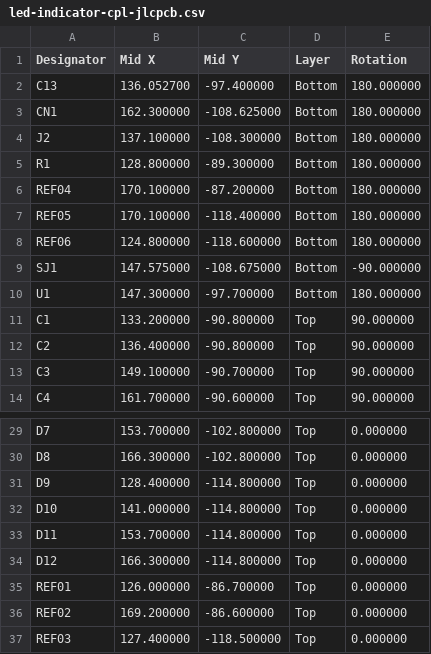
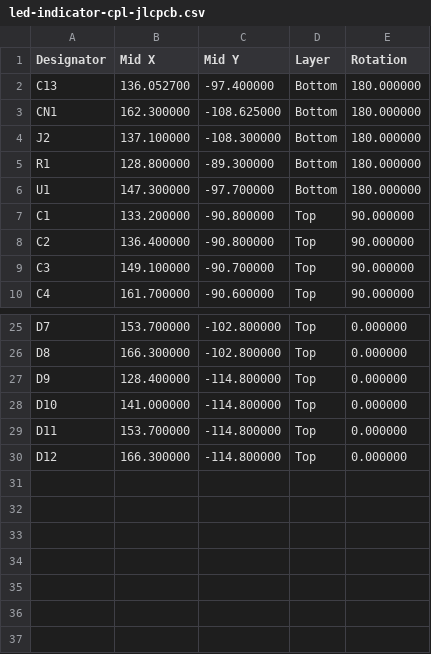
Before and after one commit to curtisgalloway/rear-projection-display, a CSV file: led-indicator/led-indicator/fab/led-indicator-cpl-jlcpcb.csv, drawn as a sheet; only a part is shown, gaps mark what is left out; the diff names each change by its address in the sheet, - before the commit and + after, or states it on an @@ line.

```diff
--- a/led-indicator/led-indicator/fab/led-indicator-cpl-jlcpcb.csv
+++ b/led-indicator/led-indicator/fab/led-indicator-cpl-jlcpcb.csv
-row 6: REF04 | 170.100000 | -87.200000 | Bottom | 180.000000
-row 7: REF05 | 170.100000 | -118.400000 | Bottom | 180.000000
-row 8: REF06 | 124.800000 | -118.600000 | Bottom | 180.000000
-row 9: SJ1 | 147.575000 | -108.675000 | Bottom | -90.000000
-row 35: REF01 | 126.000000 | -86.700000 | Top | 0.000000
-row 36: REF02 | 169.200000 | -86.600000 | Top | 0.000000
-row 37: REF03 | 127.400000 | -118.500000 | Top | 0.000000
```
Also changed, not shown: led-indicator/led-indicator/fab/led-indicator-bom-jlcpcb.csv, led-indicator/led-indicator/fab/led-indicator-bom-raw.csv.
